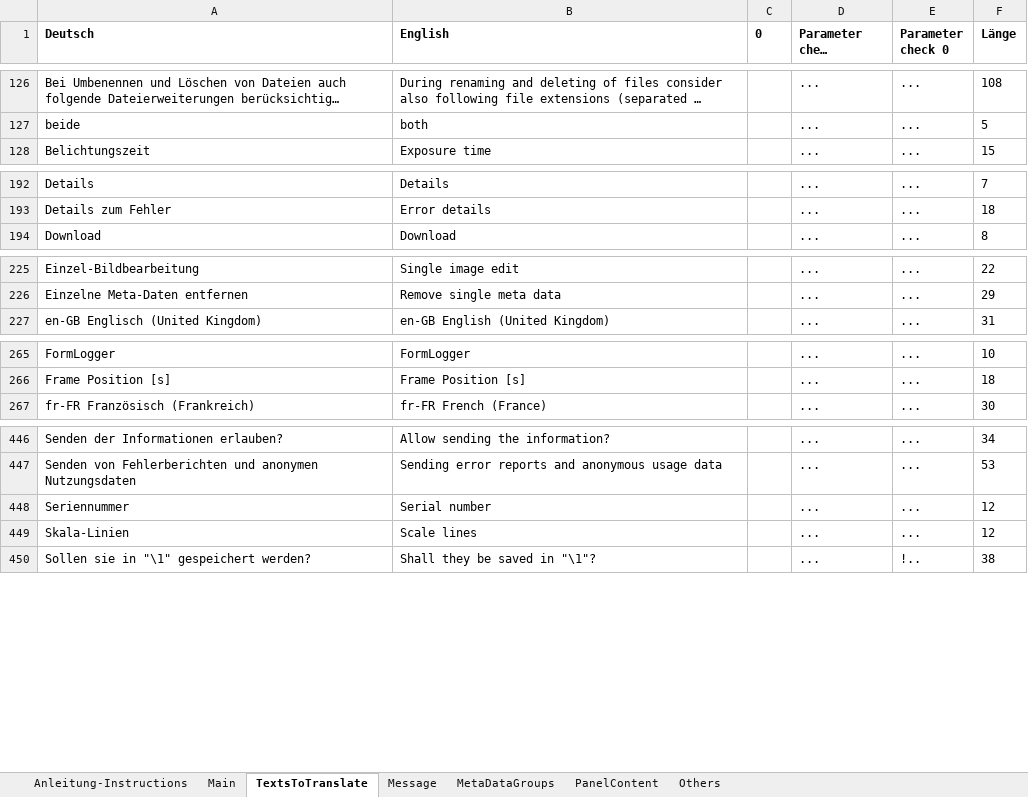
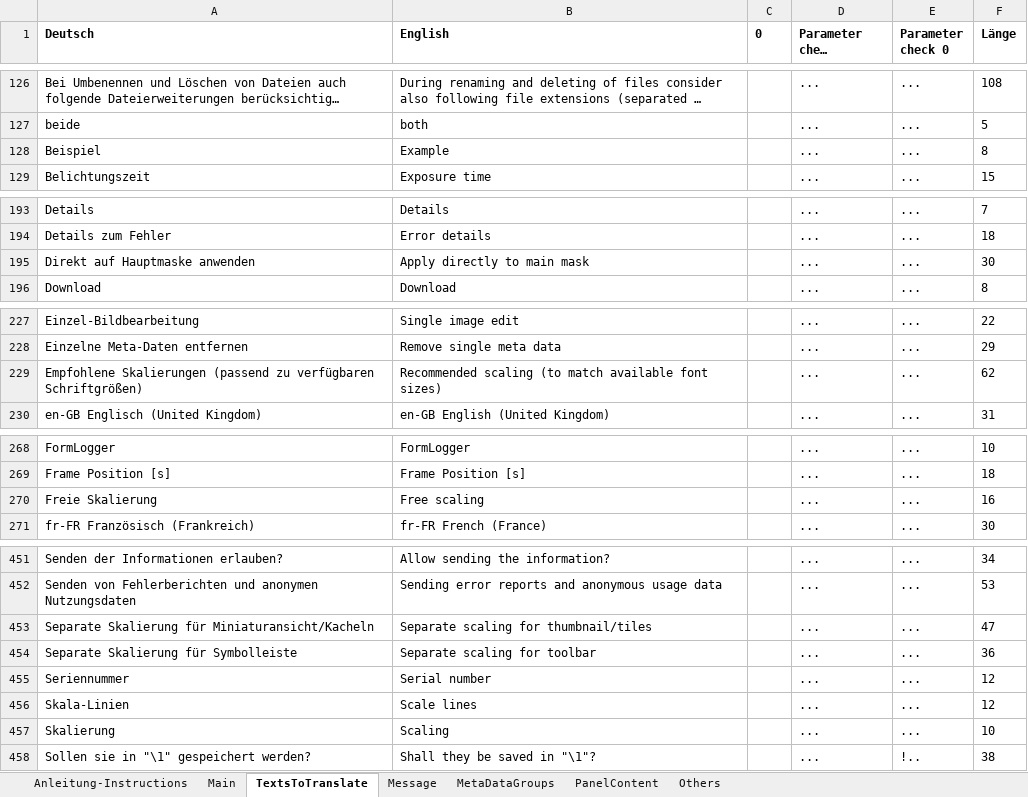
Before and after one commit to QuickImageComment/QuickImageComment, an Excel workbook: Translation/Translation_QIC.xlsm, sheet TextsToTranslate, drawn as a sheet; only a part is shown, gaps mark what is left out; long unchanged cells end in …; values as stored, in another font and other column widths than the file's, no borders; the diff covers the shown part only; the diff names each change by its address in the sheet, - before the commit and + after, or states it on an @@ line.

```diff
--- a/Translation/Translation_QIC.xlsm (sheet TextsToTranslate)
+++ b/Translation/Translation_QIC.xlsm (sheet TextsToTranslate)
+row 128: Beispiel | Example |  | ... | ... | 8
+row 195: Direkt auf Hauptmaske anwenden | Apply directly to main mask |  | ... | ... | 30
+row 229: Empfohlene Skalierungen (passend zu verfügbaren Schriftgrößen) | Recommended scaling (to match available font sizes) |  | ... | ... | 62
+row 270: Freie Skalierung | Free scaling |  | ... | ... | 16
+row 453: Separate Skalierung für Miniaturansicht/Kacheln | Separate scaling for thumbnail/tiles |  | ... | ... | 47
+row 454: Separate Skalierung für Symbolleiste | Separate scaling for toolbar |  | ... | ... | 36
+row 457: Skalierung | Scaling |  | ... | ... | 10
```
Also changed, not shown: 1 added row and 7 edited cells elsewhere in this sheet, sheet Message, sheet Main, formulas that keep their value, charts or pictures, 14 other files.
